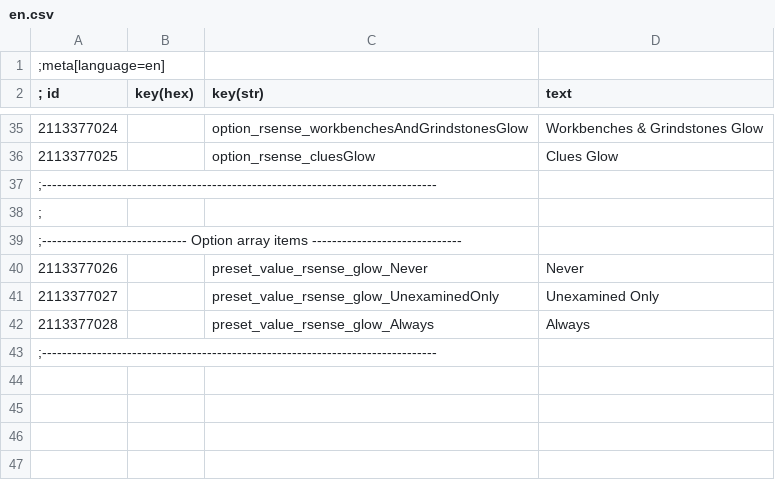
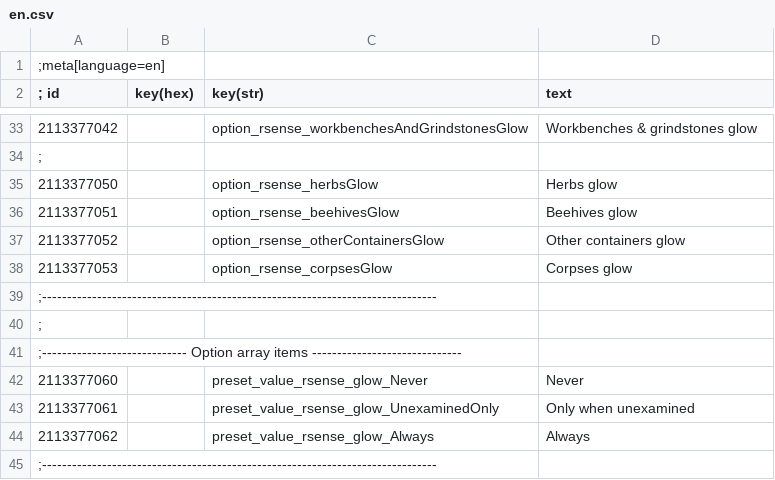
Before and after one commit to Benna96/witcher-3-reasonable-senses-configurable, a CSV file: workspace_root/Mods/modReasonableSensesConfigurable/localization/en.csv, drawn as a sheet; only a part is shown, gaps mark what is left out; the diff covers the shown part only.

```diff
--- a/workspace_root/Mods/modReasonableSensesConfigurable/localization/en.csv
+++ b/workspace_root/Mods/modReasonableSensesConfigurable/localization/en.csv
@@ -35,3 +33,7 @@
-2113377024||option_rsense_workbenchesAndGrindstonesGlow|Workbenches & Grindstones Glow
-2113377025||option_rsense_cluesGlow|Clues Glow
+2113377042||option_rsense_workbenchesAndGrindstonesGlow|Workbenches & grindstones glow
+;
+2113377050||option_rsense_herbsGlow|Herbs glow
+2113377051||option_rsense_beehivesGlow|Beehives glow
+2113377052||option_rsense_otherContainersGlow|Other containers glow
+2113377053||option_rsense_corpsesGlow|Corpses glow
 ;-------------------------------------------------------------------------------
@@ -39,5 +41,5 @@
 ;----------------------------- Option array items ------------------------------
-2113377026||preset_value_rsense_glow_Never|Never
-2113377027||preset_value_rsense_glow_UnexaminedOnly|Unexamined Only
-2113377028||preset_value_rsense_glow_Always|Always
+2113377060||preset_value_rsense_glow_Never|Never
+2113377061||preset_value_rsense_glow_UnexaminedOnly|Only when unexamined
+2113377062||preset_value_rsense_glow_Always|Always
 ;-------------------------------------------------------------------------------
```
Also changed, not shown: 4 added rows, 6 removed rows and 18 edited cells elsewhere in this file.
